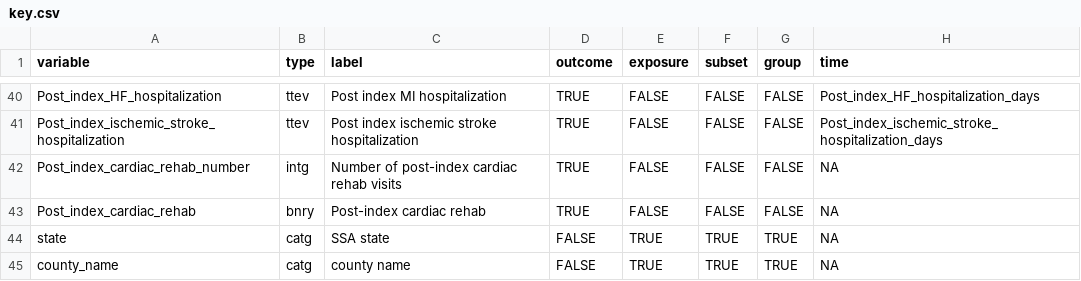
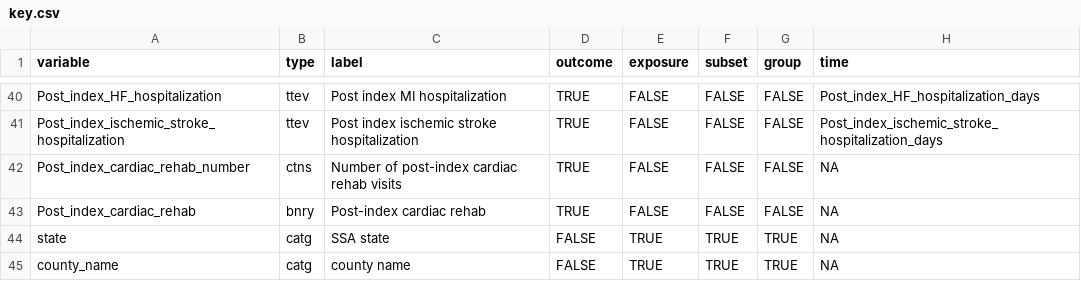
Before and after one commit to bcjaeger/medicap, a CSV file: data/key.csv, drawn as a sheet; only a part is shown, gaps mark what is left out.

```diff
--- a/data/key.csv
+++ b/data/key.csv
@@ -41,3 +41,3 @@ Post_index_HF_hospitalization,ttev,Post index MI hospitalization,TRUE,FALSE,FALS
 Post_index_ischemic_stroke_hospitalization,ttev,Post index ischemic stroke hospitalization,TRUE,FALSE,FALSE,FALSE,Post_index_ischemic_stroke_hospitalization_days
-Post_index_cardiac_rehab_number,intg,Number of post-index cardiac rehab visits,TRUE,FALSE,FALSE,FALSE,NA
+Post_index_cardiac_rehab_number,ctns,Number of post-index cardiac rehab visits,TRUE,FALSE,FALSE,FALSE,NA
 Post_index_cardiac_rehab,bnry,Post-index cardiac rehab,TRUE,FALSE,FALSE,FALSE,NA
```
Also changed, not shown: 4 other files.
